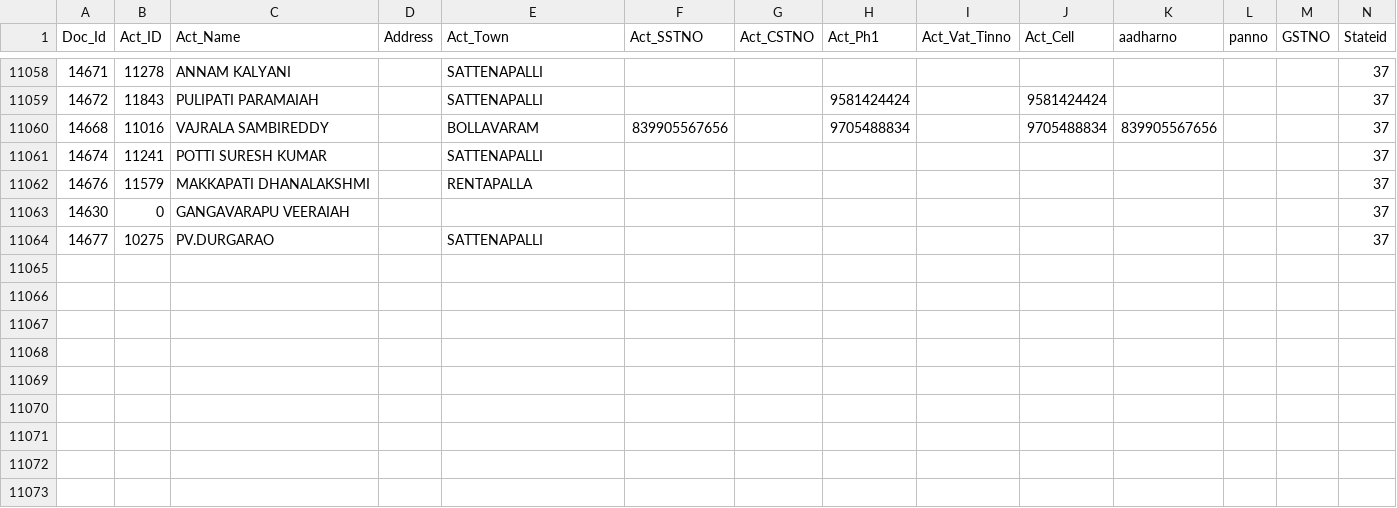
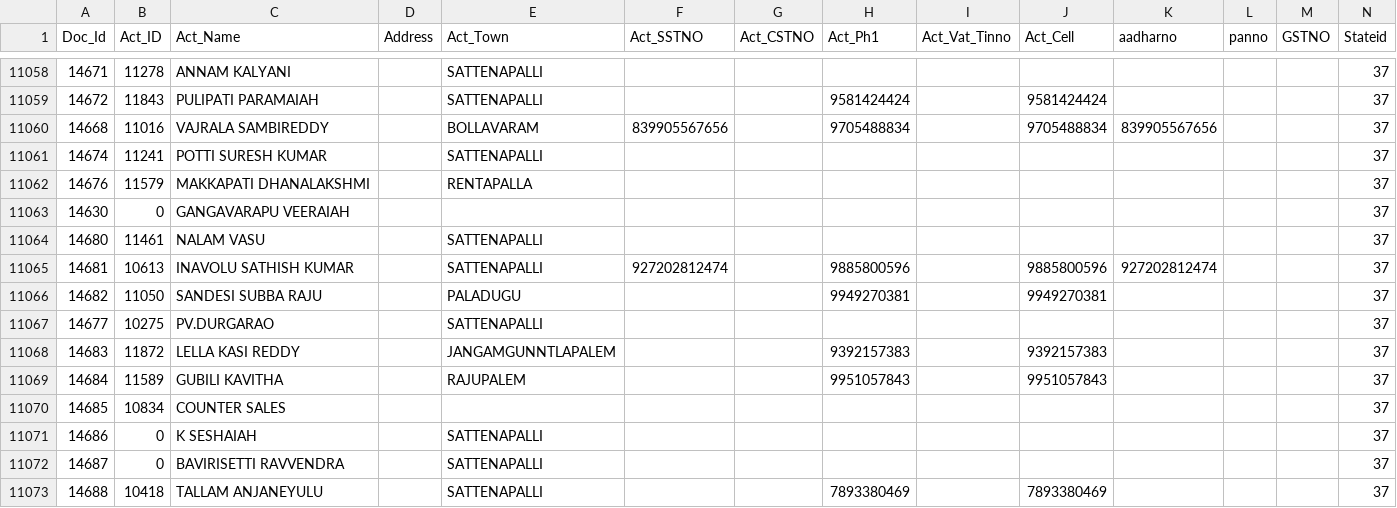
Before and after one commit to krishnasai-narayana/3goils, a CSV file: data/NAME_TRAN.csv, drawn as a sheet; only a part is shown, gaps mark what is left out; rows hold the shown columns only; the diff names each change by its address in the sheet, - before the commit and + after, or states it on an @@ line.

Commit message:
Data update: 24-11-2026

```diff
--- a/data/NAME_TRAN.csv
+++ b/data/NAME_TRAN.csv
+row 11064: 14680 | 11461 | NALAM VASU |  | SATTENAPALLI |  |  |  |  |  |  |  |  | 37
+row 11065: 14681 | 10613 | INAVOLU SATHISH KUMAR |  | SATTENAPALLI | 927202812474 |  | 9885800596 |  | 9885800596 | 927202812474 |  |  | 37
+row 11066: 14682 | 11050 | SANDESI SUBBA RAJU |  | PALADUGU |  |  | 9949270381 |  | 9949270381 |  |  |  | 37
+row 11068: 14683 | 11872 | LELLA KASI REDDY |  | JANGAMGUNNTLAPALEM |  |  | 9392157383 |  | 9392157383 |  |  |  | 37
+row 11069: 14684 | 11589 | GUBILI KAVITHA |  | RAJUPALEM |  |  | 9951057843 |  | 9951057843 |  |  |  | 37
+row 11070: 14685 | 10834 | COUNTER SALES |  |  |  |  |  |  |  |  |  |  | 37
+row 11071: 14686 | 0 | K SESHAIAH |  | SATTENAPALLI |  |  |  |  |  |  |  |  | 37
+row 11072: 14687 | 0 | BAVIRISETTI RAVVENDRA |  | SATTENAPALLI |  |  |  |  |  |  |  |  | 37
+row 11073: 14688 | 10418 | TALLAM ANJANEYULU |  | SATTENAPALLI |  |  | 7893380469 |  | 7893380469 |  |  |  | 37
```
Also changed, not shown: data/Doc_MaxId.csv, 7 other files.
